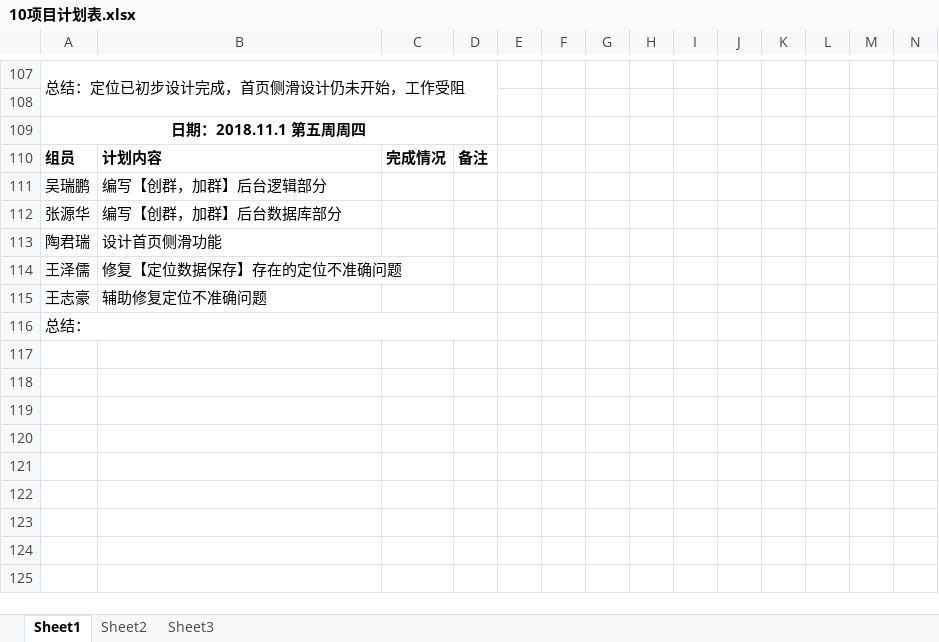
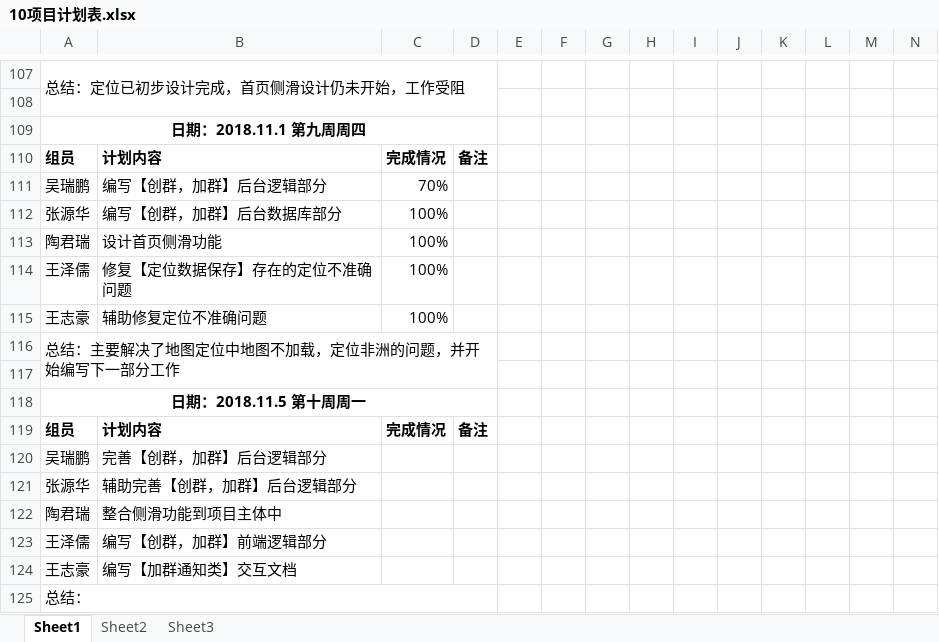
Before and after one commit to gdqy-it/soft162-163, an Excel workbook: 第10组/10项目计划表.xlsx, sheet Sheet1, drawn as a sheet; only a part is shown, gaps mark what is left out; values as stored, in another font and other column widths than the file's, no borders; rows hold the shown columns only; the diff names each change by its address in the sheet, - before the commit and + after, or states it on an @@ line.

Commit message:
更新11.5计划

```diff
--- a/第10组/10项目计划表.xlsx (sheet Sheet1)
+++ b/第10组/10项目计划表.xlsx (sheet Sheet1)
-A109: 日期：2018.11.1 第五周周四
+A109: 日期：2018.11.1 第九周周四
-C111: (empty)
+C111: 70%
-C112:C115: (empty)
+C112:C115: 100%
+row 116: 总结：主要解决了地图定位中地图不加载，定位非洲的问题，并开始编写下一部分工作
+row 117: (empty)
+row 118: 日期：2018.11.5 第十周周一
+row 119: 组员 | 计划内容 | 完成情况 | 备注
+row 120: 吴瑞鹏 | 完善【创群，加群】后台逻辑部分
+row 121: 张源华 | 辅助完善【创群，加群】后台逻辑部分
+row 122: 陶君瑞 | 整合侧滑功能到项目主体中
+row 123: 王泽儒 | 编写【创群，加群】前端逻辑部分
+row 124: 王志豪 | 编写【加群通知类】交互文档
```
